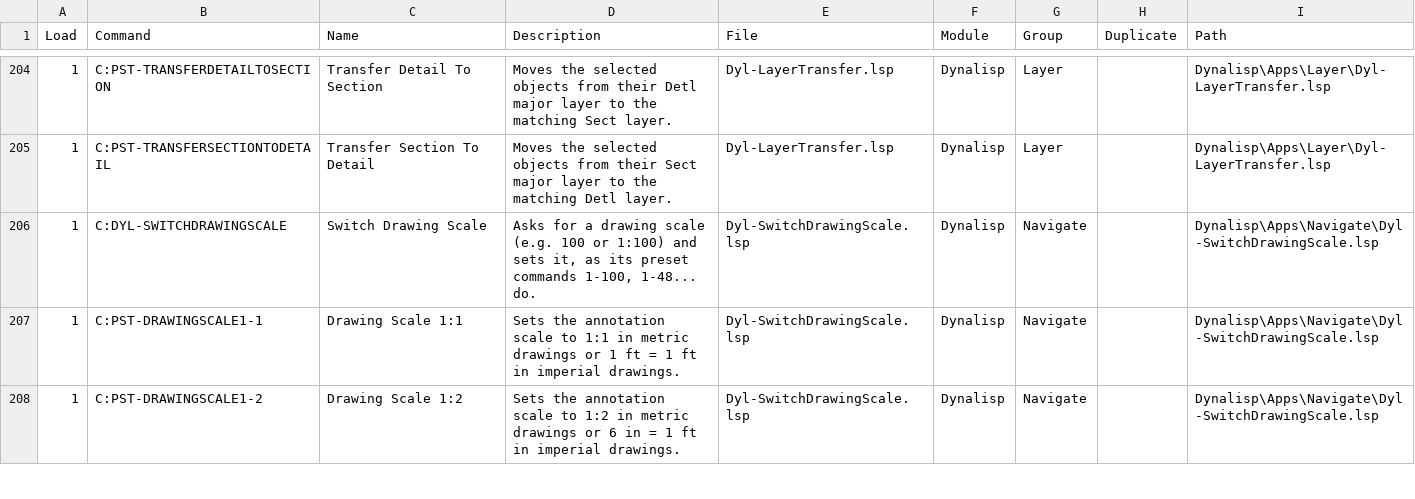
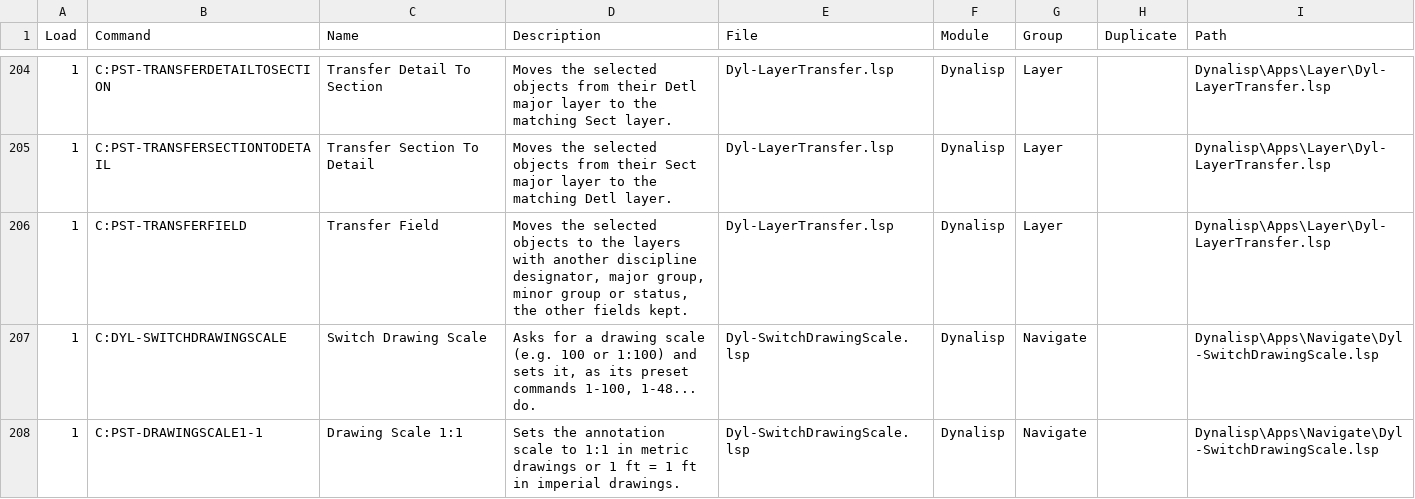
Before and after one commit to samagior/DynALisp.bundle, a CSV file: Contents/Resources/StartupSuite.csv, drawn as a sheet; only a part is shown, gaps mark what is left out; the shorter side is filled out with more unchanged rows; the diff names each change by its address in the sheet, - before the commit and + after, or states it on an @@ line.

```diff
--- a/Contents/Resources/StartupSuite.csv
+++ b/Contents/Resources/StartupSuite.csv
+row 206: 1 | C:PST-TRANSFERFIELD | Transfer Field | Moves the selected objects to the layers with another discipline designator, major group, minor group or status, the other fields kept. | Dyl-LayerTransfer.lsp | Dynalisp | Layer |  | Dynalisp\Apps\Layer\Dyl-LayerTransfer.lsp
```
Also changed, not shown: Contents/Resources/Aliases.csv, Installer/Ribbon/Ribbon.csv, 8 other files.
